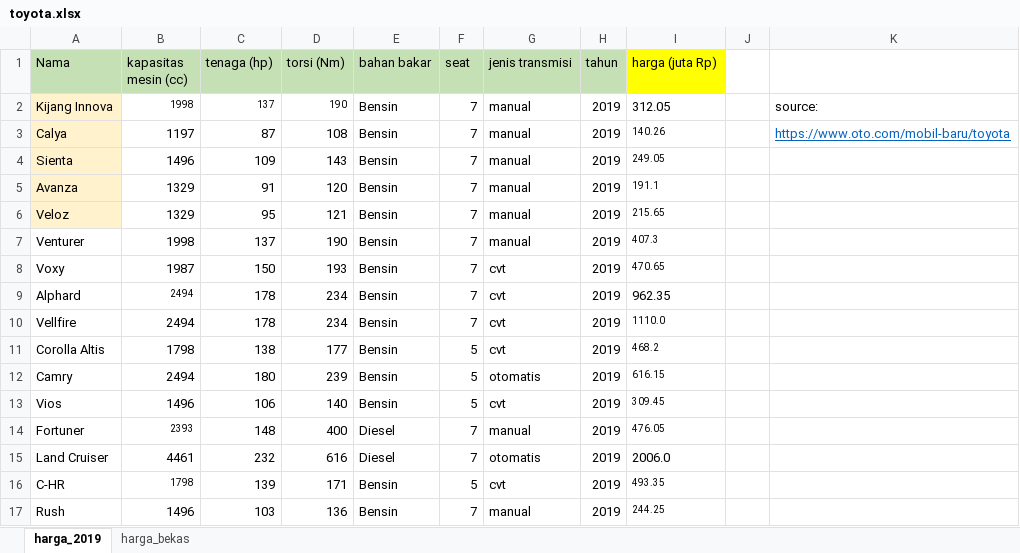
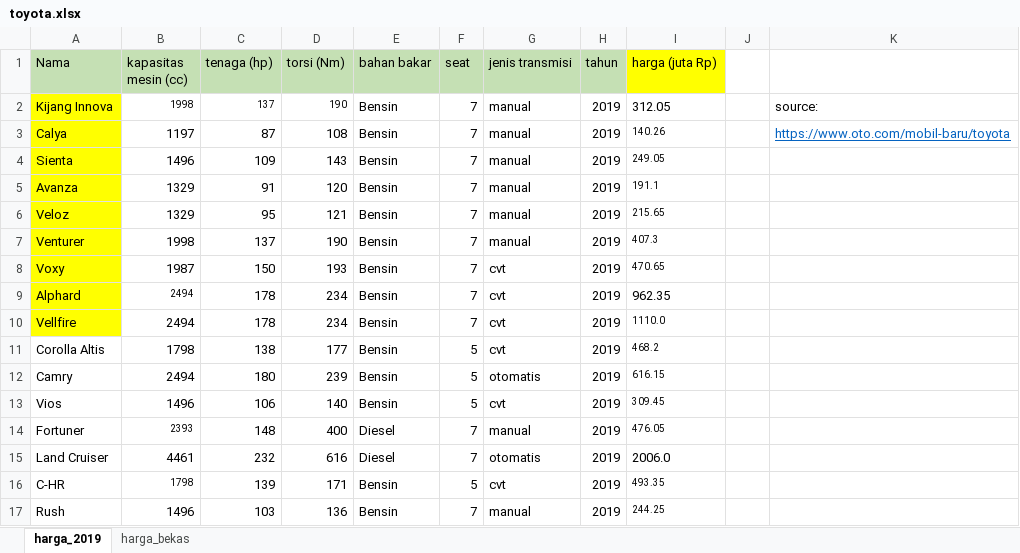
Before and after one commit to LintangWisesa/Meo, an Excel workbook: toyota.xlsx, sheet harga_2019, drawn as a sheet; only a part is shown; values as stored, in another font and other column widths than the file's, no borders; the diff names each change by its address in the sheet, - before the commit and + after, or states it on an @@ line.

```diff
--- a/toyota.xlsx (sheet harga_2019)
+++ b/toyota.xlsx (sheet harga_2019)
-A2:A6 fill: #FFF2CC
+A2:A6 fill: #FFFF00
-A7:A10 fill: none
+A7:A10 fill: #FFFF00
```
Also changed, not shown: sheet harga_bekas, 11 other files.
